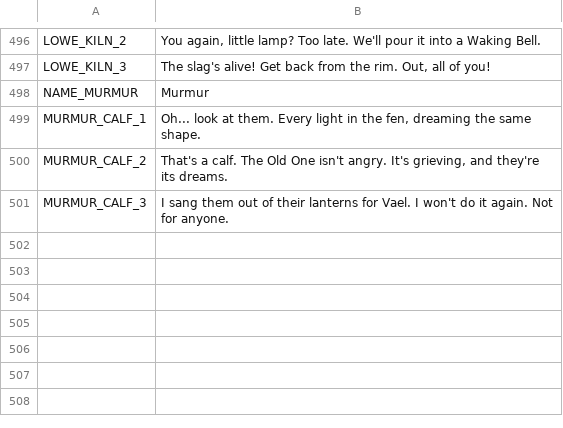
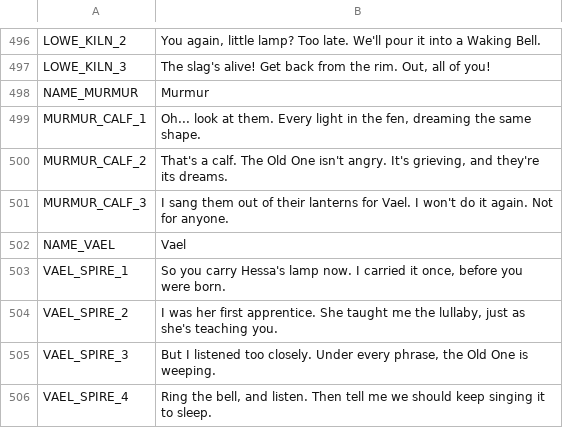
Before and after one commit to ashciraulo/Leviathan, a CSV file: locale/strings.csv, drawn as a sheet; only a part is shown, gaps mark what is left out; the diff names each change by its address in the sheet, - before the commit and + after, or states it on an @@ line.

```diff
--- a/locale/strings.csv
+++ b/locale/strings.csv
+row 502: NAME_VAEL | Vael
+row 503: VAEL_SPIRE_1 | So you carry Hessa's lamp now. I carried it once, before you were born.
+row 504: VAEL_SPIRE_2 | I was her first apprentice. She taught me the lullaby, just as she's teaching you.
+row 505: VAEL_SPIRE_3 | But I listened too closely. Under every phrase, the Old One is weeping.
+row 506: VAEL_SPIRE_4 | Ring the bell, and listen. Then tell me we should keep singing it to sleep.
```
Also changed, not shown: 12 other files.
